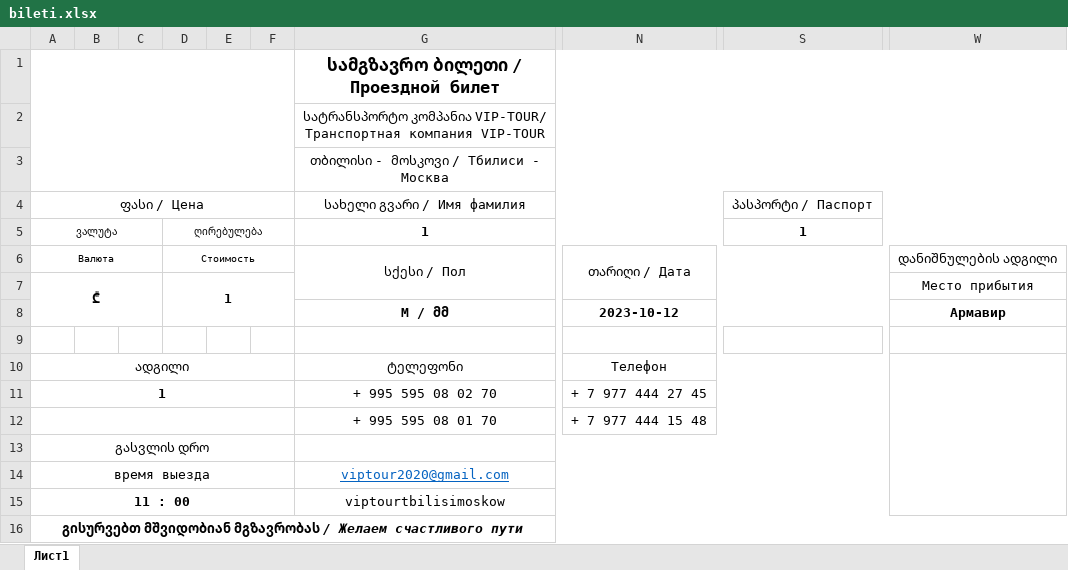
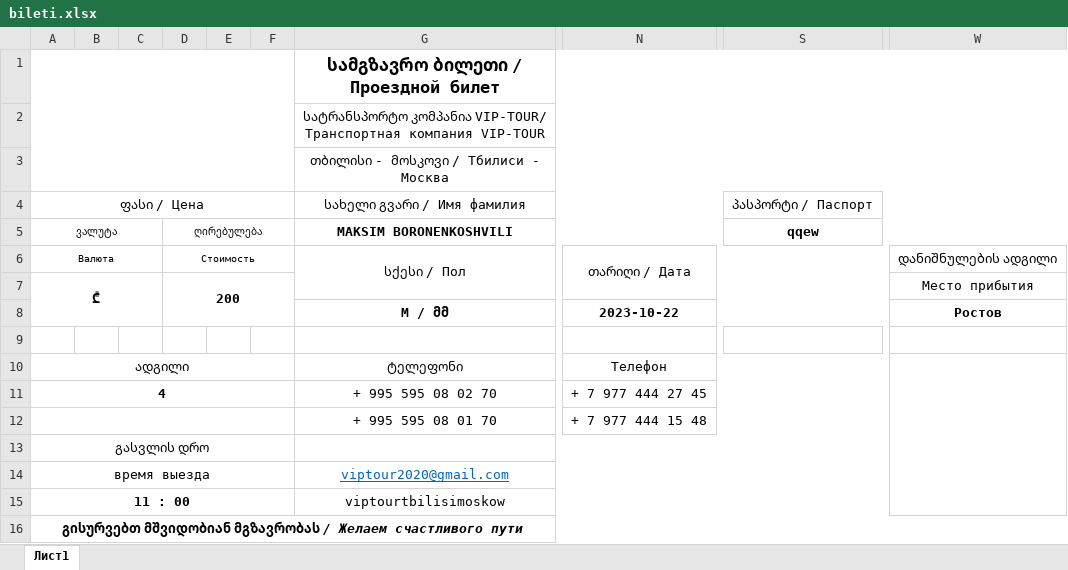
Before and after one commit to hardingeron/site, an Excel workbook: bileti.xlsx, sheet Лист1, drawn as a sheet; only a part is shown, gaps mark what is left out; values as stored, in another font and other column widths than the file's, no borders; charts and pictures not drawn; the diff names each change by its address in the sheet, - before the commit and + after, or states it on an @@ line.

```diff
--- a/bileti.xlsx (sheet Лист1)
+++ b/bileti.xlsx (sheet Лист1)
-G5: 1
+G5: MAKSIM BORONENKOSHVILI
-S5: 1
+S5: qqew
-D7: 1
+D7: 200
-N8: 2023-10-12
+N8: 2023-10-22
-W8: Армавир
+W8: Ростов
-A11: 1
+A11: 4
```
Also changed, not shown: charts or pictures, data.xlsx, Ведомость.xlsx, 35 other files.
